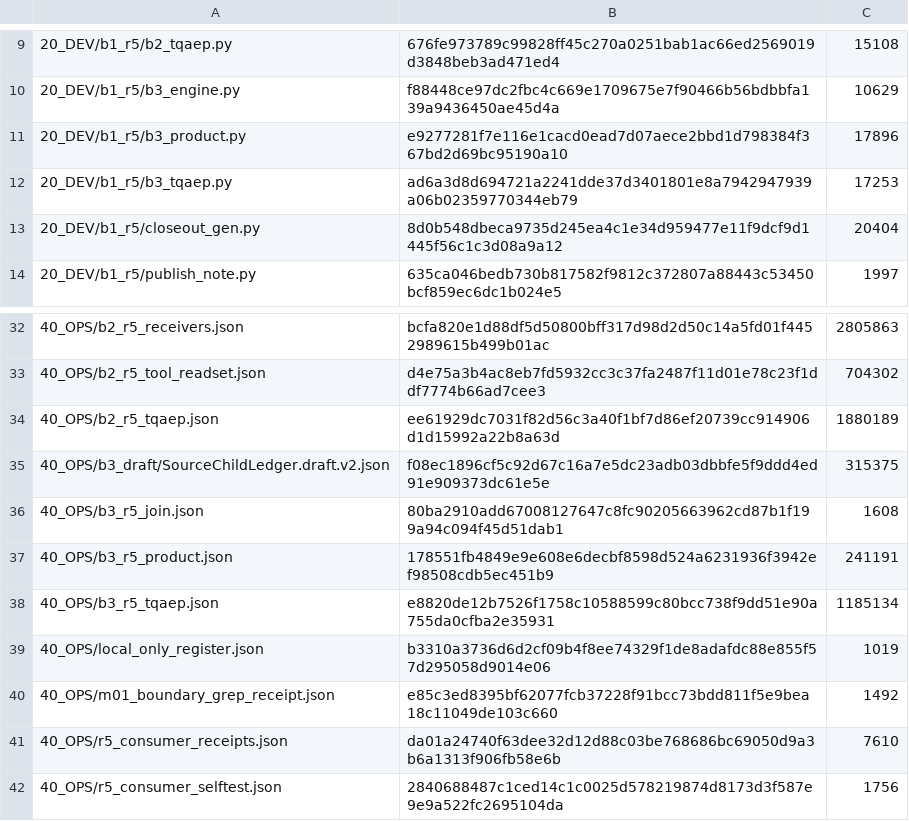
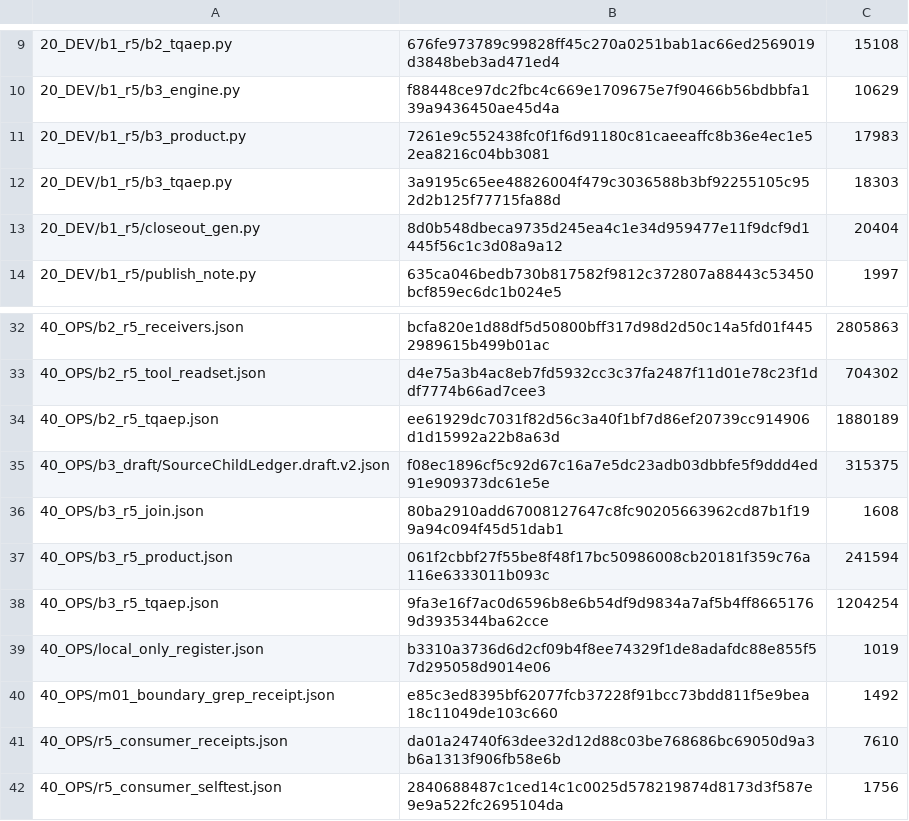
Before and after one commit to shw097-team/SQS-THC_MVP, a TSV file: 70_W0_B1B8_20261126/r5/40_OPS/b1b2_r5_CANDIDATE_MANIFEST.tsv, drawn as a sheet; only a part is shown, gaps mark what is left out.

```diff
--- a/70_W0_B1B8_20261126/r5/40_OPS/b1b2_r5_CANDIDATE_MANIFEST.tsv
+++ b/70_W0_B1B8_20261126/r5/40_OPS/b1b2_r5_CANDIDATE_MANIFEST.tsv
@@ -10,4 +10,4 @@
 20_DEV/b1_r5/b3_engine.py	f88448ce97dc2fbc4c669e1709675e7f90466b56bdbbfa139a9436450ae45d4a	10629
-20_DEV/b1_r5/b3_product.py	e9277281f7e116e1cacd0ead7d07aece2bbd1d798384f367bd2d69bc95190a10	17896
-20_DEV/b1_r5/b3_tqaep.py	ad6a3d8d694721a2241dde37d3401801e8a7942947939a06b02359770344eb79	17253
+20_DEV/b1_r5/b3_product.py	7261e9c552438fc0f1f6d91180c81caeeaffc8b36e4ec1e52ea8216c04bb3081	17983
+20_DEV/b1_r5/b3_tqaep.py	3a9195c65ee48826004f479c3036588b3bf92255105c952d2b125f77715fa88d	18303
 20_DEV/b1_r5/closeout_gen.py	8d0b548dbeca9735d245ea4c1e34d959477e11f9dcf9d1445f56c1c3d08a9a12	20404
@@ -36,4 +36,4 @@
 40_OPS/b3_r5_join.json	80ba2910add67008127647c8fc90205663962cd87b1f199a94c094f45d51dab1	1608
-40_OPS/b3_r5_product.json	178551fb4849e9e608e6decbf8598d524a6231936f3942ef98508cdb5ec451b9	241191
-40_OPS/b3_r5_tqaep.json	e8820de12b7526f1758c10588599c80bcc738f9dd51e90a755da0cfba2e35931	1185134
+40_OPS/b3_r5_product.json	061f2cbbf27f55be8f48f17bc50986008cb20181f359c76a116e6333011b093c	241594
+40_OPS/b3_r5_tqaep.json	9fa3e16f7ac0d6596b8e6b54df9d9834a7af5b4ff86651769d3935344ba62cce	1204254
 40_OPS/local_only_register.json	b3310a3736d6d2cf09b4f8ee74329f1de8adafdc88e855f57d295058d9014e06	1019
```
Also changed, not shown: 14 other files.
